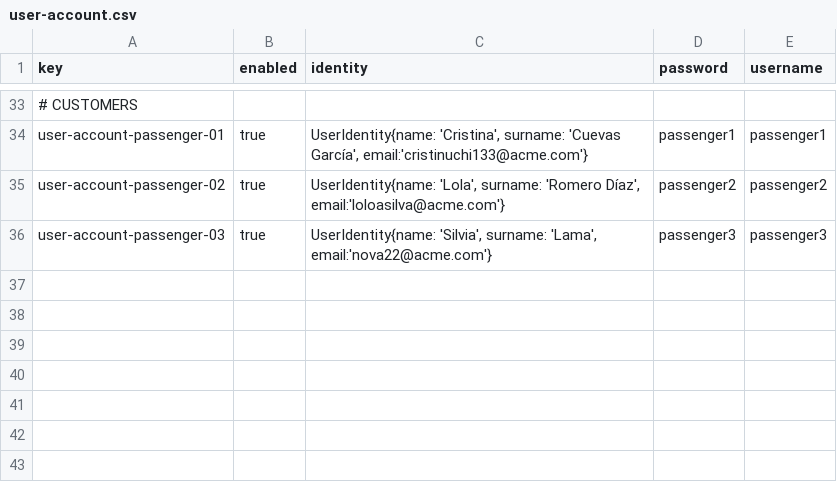
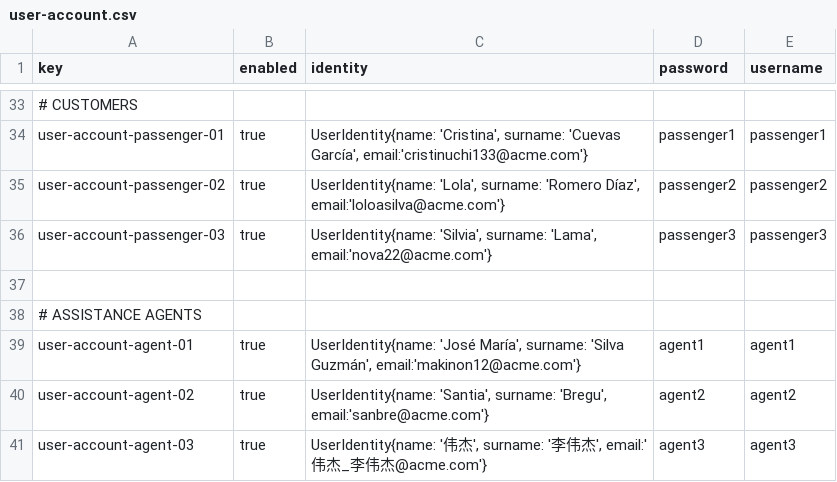
Before and after one commit to javpalgon/Acme-ANS-C2, a CSV file: src/main/resources/WEB-INF/data/sample/user-account.csv, drawn as a sheet; only a part is shown, gaps mark what is left out; the diff names each change by its address in the sheet, - before the commit and + after, or states it on an @@ line.

Commit message:
feat: Añadir datos de test para AssistanceAgent

```diff
--- a/src/main/resources/WEB-INF/data/sample/user-account.csv
+++ b/src/main/resources/WEB-INF/data/sample/user-account.csv
+row 37: (empty)
+row 38: # ASSISTANCE AGENTS
+row 39: user-account-agent-01 | true | UserIdentity{name: 'José María', surname: 'Silva Guzmán', email:'makinon12@acme.com'} | agent1 | agent1
+row 40: user-account-agent-02 | true | UserIdentity{name: 'Santia', surname: 'Bregu', email:'sanbre@acme.com'} | agent2 | agent2
+row 41: user-account-agent-03 | true | UserIdentity{name: '伟杰', surname: '李伟杰', email:'伟杰_李伟杰@acme.com'} | agent3 | agent3
```
Also changed, not shown: 3 other files.
